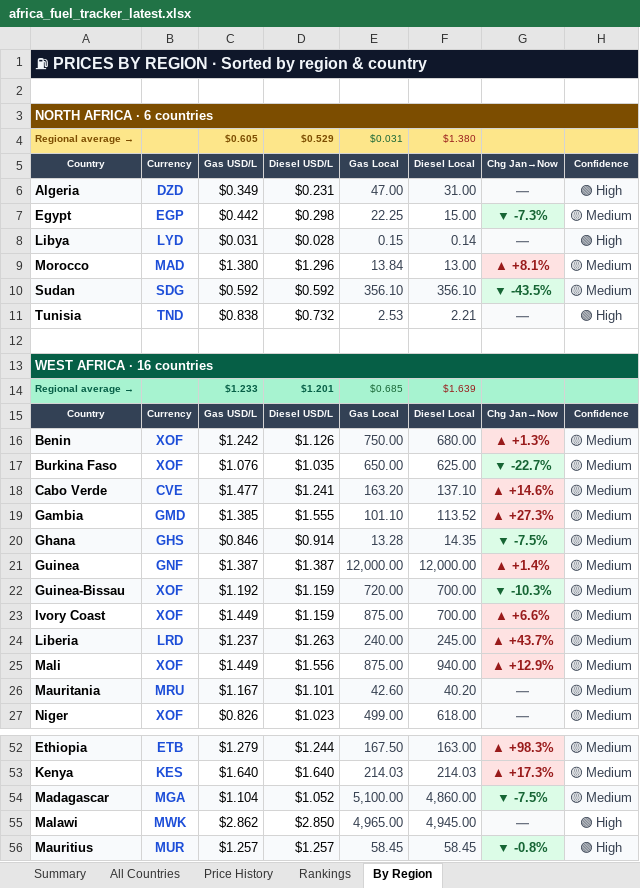
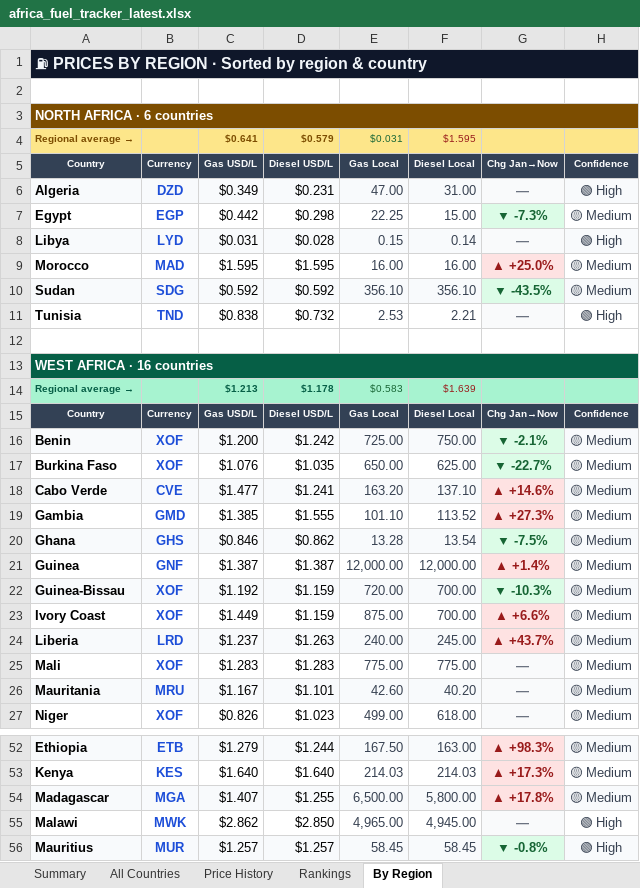
Before and after one commit to Data-Innovation-For-Africa/africa-fuel-tracker, an Excel workbook: africa_fuel_tracker_latest.xlsx, sheet By Region, drawn as a sheet; only a part is shown, gaps mark what is left out; values as stored, in another font and other column widths than the file's, no borders; the diff covers the shown part only; the diff names each change by its address in the sheet, - before the commit and + after, or states it on an @@ line.

```diff
--- a/africa_fuel_tracker_latest.xlsx (sheet By Region)
+++ b/africa_fuel_tracker_latest.xlsx (sheet By Region)
-C4: $0.605
+C4: $0.641
-D4: $0.529
+D4: $0.579
-F4: $1.380
+F4: $1.595
-C9: $1.380
+C9: $1.595
-D9: $1.296
+D9: $1.595
-E9: 13.84
+E9: 16.00
-F9: 13.00
+F9: 16.00
-G9: ▲ +8.1%
+G9: ▲ +25.0%
-C14: $1.233
+C14: $1.213
-D14: $1.201
+D14: $1.178
-E14: $0.685
+E14: $0.583
-C16: $1.242
+C16: $1.200
-D16: $1.126
+D16: $1.242
-E16: 750.00
+E16: 725.00
-F16: 680.00
+F16: 750.00
-G16: ▲ +1.3%
+G16: ▼ -2.1%
@@ G16 fill: #FEE2E2 → #DCFCE7, text colour: #991B1B → #166534 @@
-D20: $0.914
+D20: $0.862
-F20: 14.35
+F20: 13.54
-C25: $1.449
+C25: $1.283
-D25: $1.556
+D25: $1.283
-E25: 875.00
+E25: 775.00
-F25: 940.00
+F25: 775.00
-G25: ▲ +12.9%
+G25: —
@@ G25 fill: #FEE2E2 → #F9FAFB, text colour: #991B1B → #6B7280 @@
-C54: $1.104
+C54: $1.407
-D54: $1.052
+D54: $1.255
-E54: 5,100.00
+E54: 6,500.00
-F54: 4,860.00
+F54: 5,800.00
-G54: ▼ -7.5%
+G54: ▲ +17.8%
@@ G54 fill: #DCFCE7 → #FEE2E2, text colour: #166534 → #991B1B @@
```
Also changed, not shown: 21 edited cells and cell formats elsewhere in this sheet, sheet Rankings, sheet Price History, sheet All Countries, sheet Summary, 3 other files.
